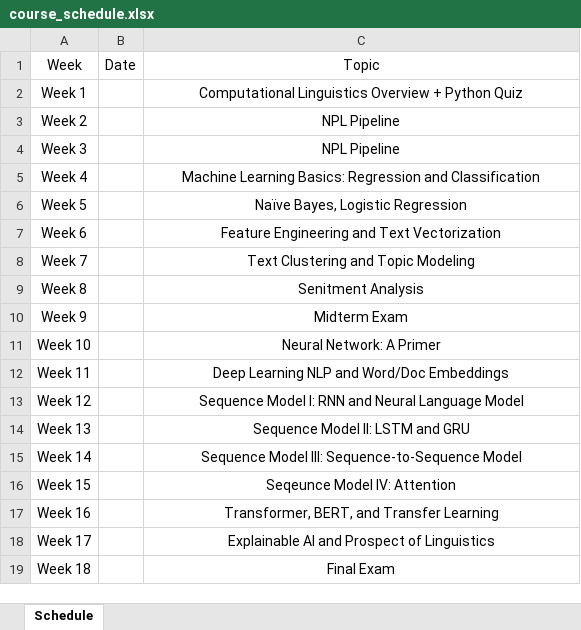
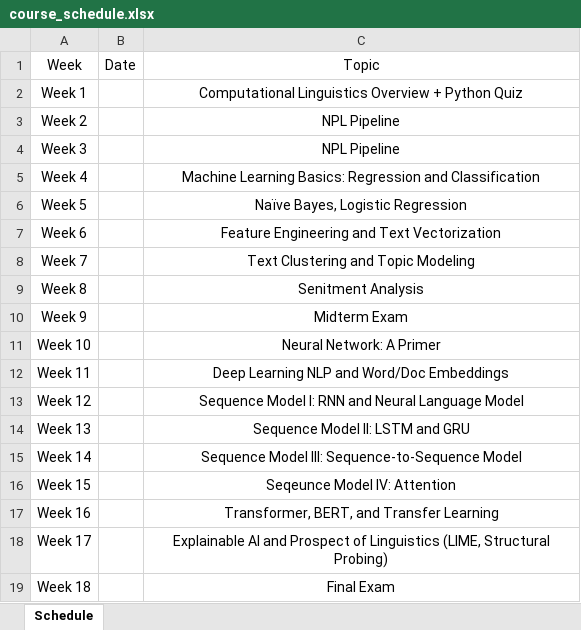
Before and after one commit to 90hnny/NTNU_ENC2045, an Excel workbook: docs/course_schedule.xlsx, sheet Schedule, drawn as a sheet; values as stored, in another font and other column widths than the file's, no borders; the diff names each change by its address in the sheet, - before the commit and + after, or states it on an @@ line.

Commit message:
schedule

```diff
--- a/docs/course_schedule.xlsx (sheet Schedule)
+++ b/docs/course_schedule.xlsx (sheet Schedule)
-C18: …of Linguistics
+C18: …of Linguistics (LIME, Structural Probing)
```
Also changed, not shown: 9 other files.
